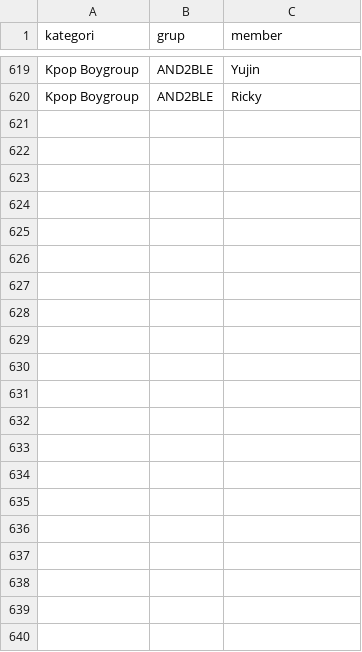
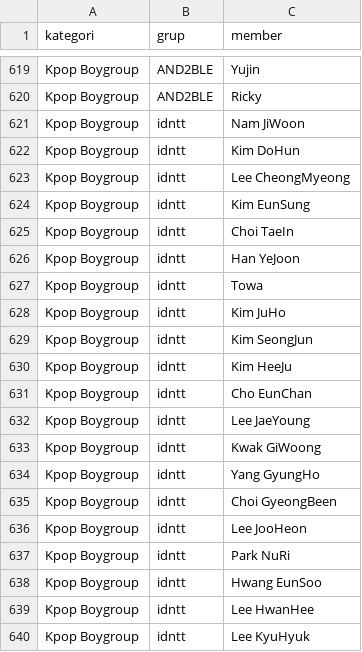
Before and after one commit to adithyahakim300-svg/LIST-USERBOT, a CSV file: groups.csv, drawn as a sheet; only a part is shown, gaps mark what is left out.

Commit message:
Update groups.csv

```diff
--- a/groups.csv
+++ b/groups.csv
@@ -620 +620,21 @@ Kpop Boygroup,AND2BLE,Yujin
 Kpop Boygroup,AND2BLE,Ricky
+Kpop Boygroup,idntt,Nam JiWoon
+Kpop Boygroup,idntt,Kim DoHun
+Kpop Boygroup,idntt,Lee CheongMyeong
+Kpop Boygroup,idntt,Kim EunSung
+Kpop Boygroup,idntt,Choi TaeIn
+Kpop Boygroup,idntt,Han YeJoon
+Kpop Boygroup,idntt,Towa
+Kpop Boygroup,idntt,Kim JuHo
+Kpop Boygroup,idntt,Kim SeongJun
+Kpop Boygroup,idntt,Kim HeeJu
+Kpop Boygroup,idntt,Cho EunChan
+Kpop Boygroup,idntt,Lee JaeYoung
+Kpop Boygroup,idntt,Kwak GiWoong
+Kpop Boygroup,idntt,Yang GyungHo
+Kpop Boygroup,idntt,Choi GyeongBeen
+Kpop Boygroup,idntt,Lee JooHeon
+Kpop Boygroup,idntt,Park NuRi
+Kpop Boygroup,idntt,Hwang EunSoo
+Kpop Boygroup,idntt,Lee HwanHee
+Kpop Boygroup,idntt,Lee KyuHyuk
```
